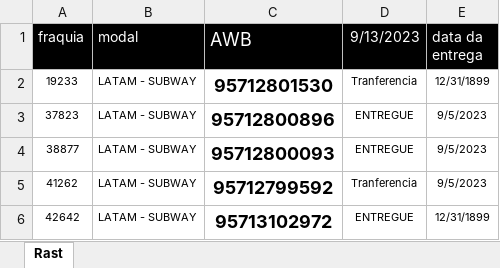
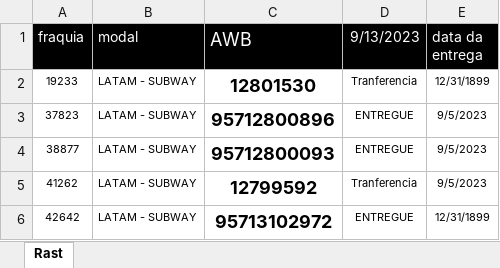
Before and after one commit to datocarneiro/Outros, an Excel workbook: Rast_Latam(editar)/Rastreamento1.xlsx, sheet Rast, drawn as a sheet; values as stored, in another font and other column widths than the file's, no borders; conditional formats not drawn; the diff names each change by its address in the sheet, - before the commit and + after, or states it on an @@ line.

```diff
--- a/Rast_Latam(editar)/Rastreamento1.xlsx (sheet Rast)
+++ b/Rast_Latam(editar)/Rastreamento1.xlsx (sheet Rast)
-C2 (AWB): 95712801530
+C2 (AWB): 12801530
-C5 (AWB): 95712799592
+C5 (AWB): 12799592
```
Also changed, not shown: 1 other file.
